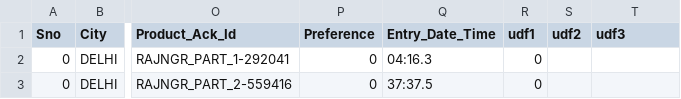
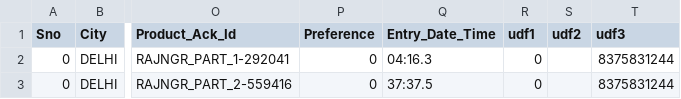
Before and after one commit to rs9531962/realestate, a CSV file: productData/csv/rajnagar_estate_tbl.csv, drawn as a sheet; only a part is shown, gaps mark what is left out; the diff names each change by its address in the sheet, - before the commit and + after, or states it on an @@ line.

```diff
--- a/productData/csv/rajnagar_estate_tbl.csv
+++ b/productData/csv/rajnagar_estate_tbl.csv
-T2:T3 (udf3): (empty)
+T2:T3 (udf3): 8375831244
```
Also changed, not shown: productData/csv/dwksec1_2_3_estate_tbl.csv, 10 other files.
